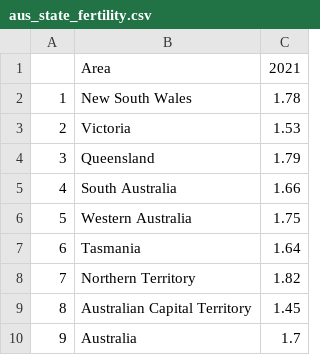
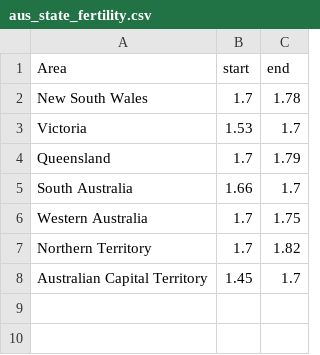
Before and after one commit to matchalatte801/world_fertility, a CSV file: data/aus_state_fertility.csv, drawn as a sheet; removed rows and columns are numbered as before the commit, all else as after; the diff names each change by its address in the sheet, - before the commit and + after, or states it on an @@ line.

Commit message:
state fertility unordered

```diff
--- a/data/aus_state_fertility.csv
+++ b/data/aus_state_fertility.csv
-column A, rows 2-6: 1 | 2 | 3 | 4 | 5; rows 8-9: 7 | 8
+column B (start), rows 2-8: 1.7 | 1.53 | 1.7 | 1.66 | 1.7 | 1.7 | 1.45
-C1: 2021
+C1: end
-C3 (end): 1.53
+C3 (end): 1.7
-C5 (end): 1.66
+C5 (end): 1.7
-row 7: 6 | Tasmania | 1.64
-C8 (end): 1.45
+C8 (end): 1.7
-row 10: 9 | Australia | 1.7
```
Also changed, not shown: 1 other file.
